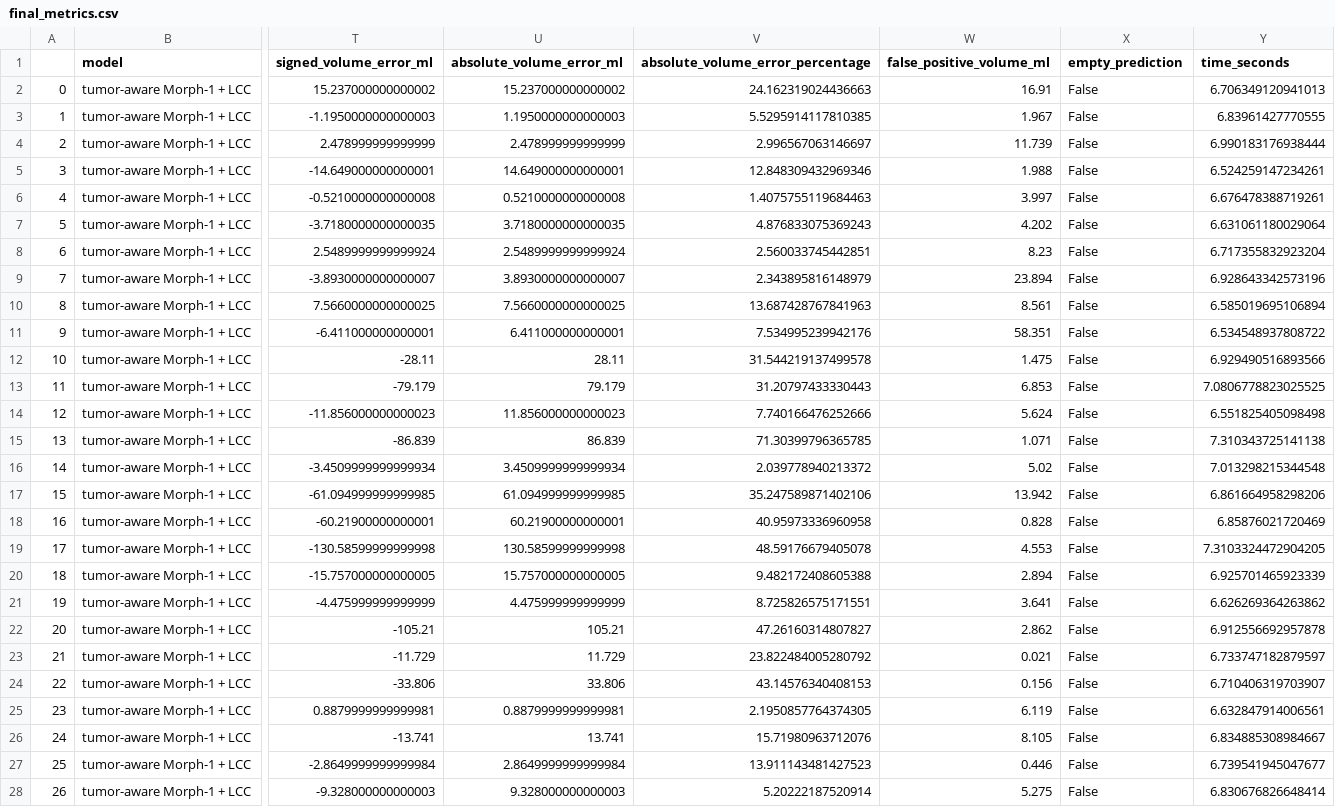
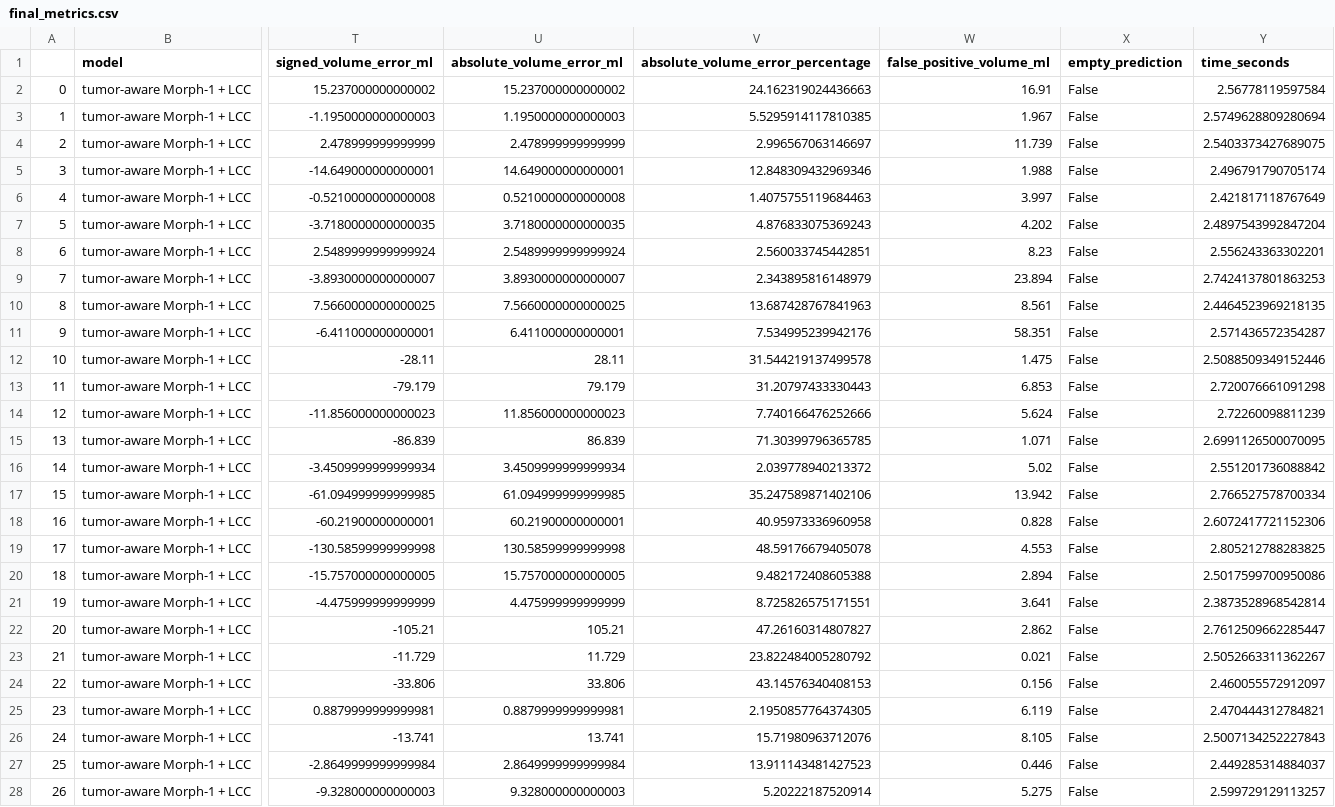
Before and after one commit to faizr206/Assignment2_MedicalImaging, a CSV file: output/final_metrics.csv, drawn as a sheet; only a part is shown, gaps mark what is left out; the diff covers the shown part only; the diff names each change by its address in the sheet, - before the commit and + after, or states it on an @@ line.

Commit message:
fix three plane analysis to uniform model

```diff
--- a/output/final_metrics.csv
+++ b/output/final_metrics.csv
-Y2 (time_seconds): 6.706349120941013
+Y2 (time_seconds): 2.56778119597584
-Y3 (time_seconds): 6.83961427770555
+Y3 (time_seconds): 2.5749628809280694
-Y4 (time_seconds): 6.990183176938444
+Y4 (time_seconds): 2.5403373427689075
-Y5 (time_seconds): 6.524259147234261
+Y5 (time_seconds): 2.496791790705174
-Y6 (time_seconds): 6.676478388719261
+Y6 (time_seconds): 2.421817118767649
-Y7 (time_seconds): 6.631061180029064
+Y7 (time_seconds): 2.4897543992847204
-Y8 (time_seconds): 6.717355832923204
+Y8 (time_seconds): 2.556243363302201
-Y9 (time_seconds): 6.928643342573196
+Y9 (time_seconds): 2.7424137801863253
-Y10 (time_seconds): 6.585019695106894
+Y10 (time_seconds): 2.4464523969218135
-Y11 (time_seconds): 6.534548937808722
+Y11 (time_seconds): 2.571436572354287
-Y12 (time_seconds): 6.929490516893566
+Y12 (time_seconds): 2.5088509349152446
-Y13 (time_seconds): 7.0806778823025525
+Y13 (time_seconds): 2.720076661091298
-Y14 (time_seconds): 6.551825405098498
+Y14 (time_seconds): 2.72260098811239
-Y15 (time_seconds): 7.310343725141138
+Y15 (time_seconds): 2.6991126500070095
-Y16 (time_seconds): 7.013298215344548
+Y16 (time_seconds): 2.551201736088842
-Y17 (time_seconds): 6.861664958298206
+Y17 (time_seconds): 2.766527578700334
-Y18 (time_seconds): 6.85876021720469
+Y18 (time_seconds): 2.6072417721152306
-Y19 (time_seconds): 7.3103324472904205
+Y19 (time_seconds): 2.805212788283825
-Y20 (time_seconds): 6.925701465923339
+Y20 (time_seconds): 2.5017599700950086
-Y21 (time_seconds): 6.626269364263862
+Y21 (time_seconds): 2.3873528968542814
-Y22 (time_seconds): 6.912556692957878
+Y22 (time_seconds): 2.7612509662285447
-Y23 (time_seconds): 6.733747182879597
+Y23 (time_seconds): 2.5052663311362267
-Y24 (time_seconds): 6.710406319703907
+Y24 (time_seconds): 2.460055572912097
-Y25 (time_seconds): 6.632847914006561
+Y25 (time_seconds): 2.470444312784821
-Y26 (time_seconds): 6.834885308984667
+Y26 (time_seconds): 2.5007134252227843
-Y27 (time_seconds): 6.739541945047677
+Y27 (time_seconds): 2.449285314884037
-Y28 (time_seconds): 6.830676826648414
+Y28 (time_seconds): 2.599729129113257
```
Also changed, not shown: 46 edited cells elsewhere in this file, output/final_summary_evaluation_on_test.csv, 3 other files.
